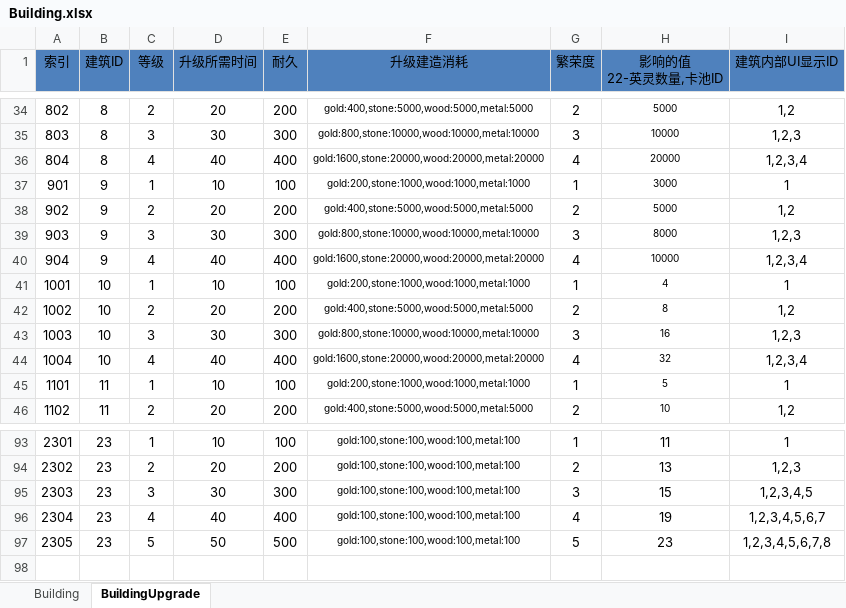
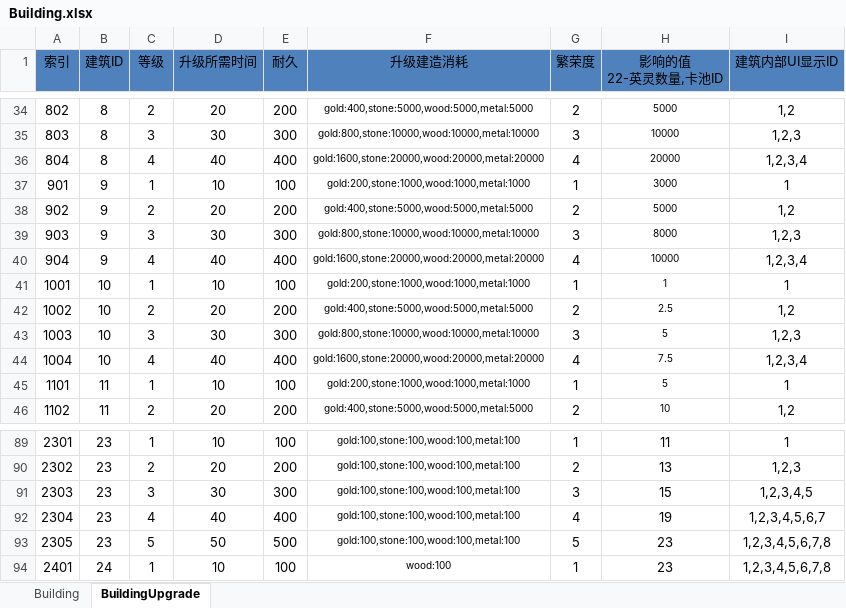
Before and after one commit to shanteng/CS, an Excel workbook: Excel/Building.xlsx, sheet BuildingUpgrade, drawn as a sheet; only a part is shown, gaps mark what is left out; values as stored, in another font and other column widths than the file's, no borders; the diff covers the shown part only; the diff names each change by its address in the sheet, - before the commit and + after, or states it on an @@ line.

```diff
--- a/Excel/Building.xlsx (sheet BuildingUpgrade)
+++ b/Excel/Building.xlsx (sheet BuildingUpgrade)
-H41 (影响的值 22-英灵数量,卡池ID): 4
+H41 (影响的值 22-英灵数量,卡池ID): 1
-H42 (影响的值 22-英灵数量,卡池ID): 8
+H42 (影响的值 22-英灵数量,卡池ID): 2.5
-H43 (影响的值 22-英灵数量,卡池ID): 16
+H43 (影响的值 22-英灵数量,卡池ID): 5
-H44 (影响的值 22-英灵数量,卡池ID): 32
+H44 (影响的值 22-英灵数量,卡池ID): 7.5
+row 94: 2401 | 24 | 1 | 10 | 100 | wood:100 | 1 | 23 | 1,2,3,4,5,6,7,8
```
Also changed, not shown: 4 removed rows and 20 edited cells elsewhere in this sheet, sheet Building, formulas that keep their value, Excel/Language.xlsx, 18 other files.
